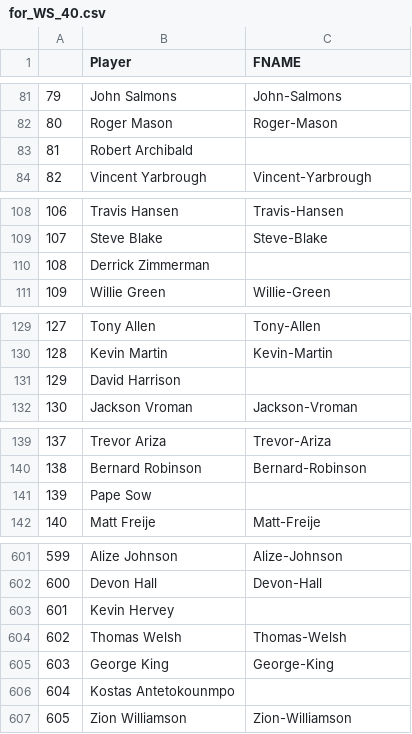
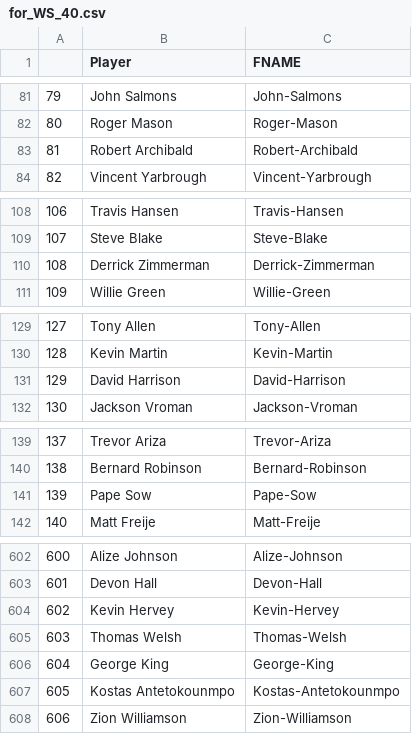
Before and after one commit to tommykeem/NBADraft, a CSV file: for_WS_40.csv, drawn as a sheet; only a part is shown, gaps mark what is left out; addresses are those after the commit; the diff covers the shown part only; the diff names each change by its address in the sheet, - before the commit and + after, or states it on an @@ line.

```diff
--- a/for_WS_40.csv
+++ b/for_WS_40.csv
-C83 (FNAME): (empty)
+C83 (FNAME): Robert-Archibald
-C110 (FNAME): (empty)
+C110 (FNAME): Derrick-Zimmerman
-C131 (FNAME): (empty)
+C131 (FNAME): David-Harrison
-C141 (FNAME): (empty)
+C141 (FNAME): Pape-Sow
@@ column A renumbered from row 508 down @@
-C604 (FNAME): (empty)
+C604 (FNAME): Kevin-Hervey
-C607 (FNAME): (empty)
+C607 (FNAME): Kostas-Antetokounmpo
```
Also changed, not shown: 1 added row and 33 edited cells elsewhere in this file.
